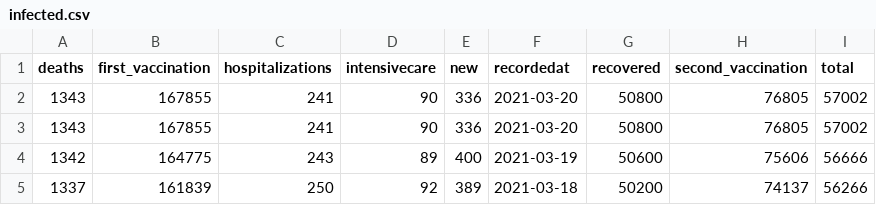
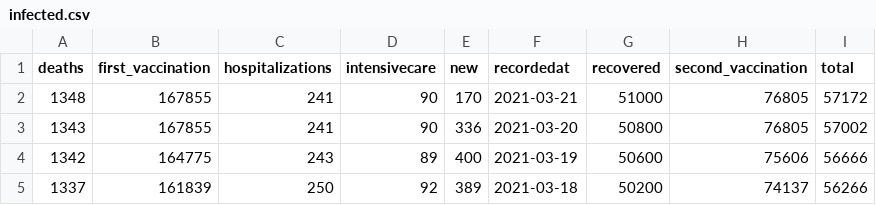
Before and after one commit to oem/Hamburg.jl, a CSV file: src/covid-19/infected.csv, drawn as a sheet; only a part is shown.

```diff
--- a/src/covid-19/infected.csv
+++ b/src/covid-19/infected.csv
@@ -1,3 +1,3 @@
 deaths,first_vaccination,hospitalizations,intensivecare,new,recordedat,recovered,second_vaccination,total
-1343,167855,241,90,336,2021-03-20,50800,76805,57002
+1348,167855,241,90,170,2021-03-21,51000,76805,57172
 1343,167855,241,90,336,2021-03-20,50800,76805,57002
```
Also changed, not shown: 1 other file.
